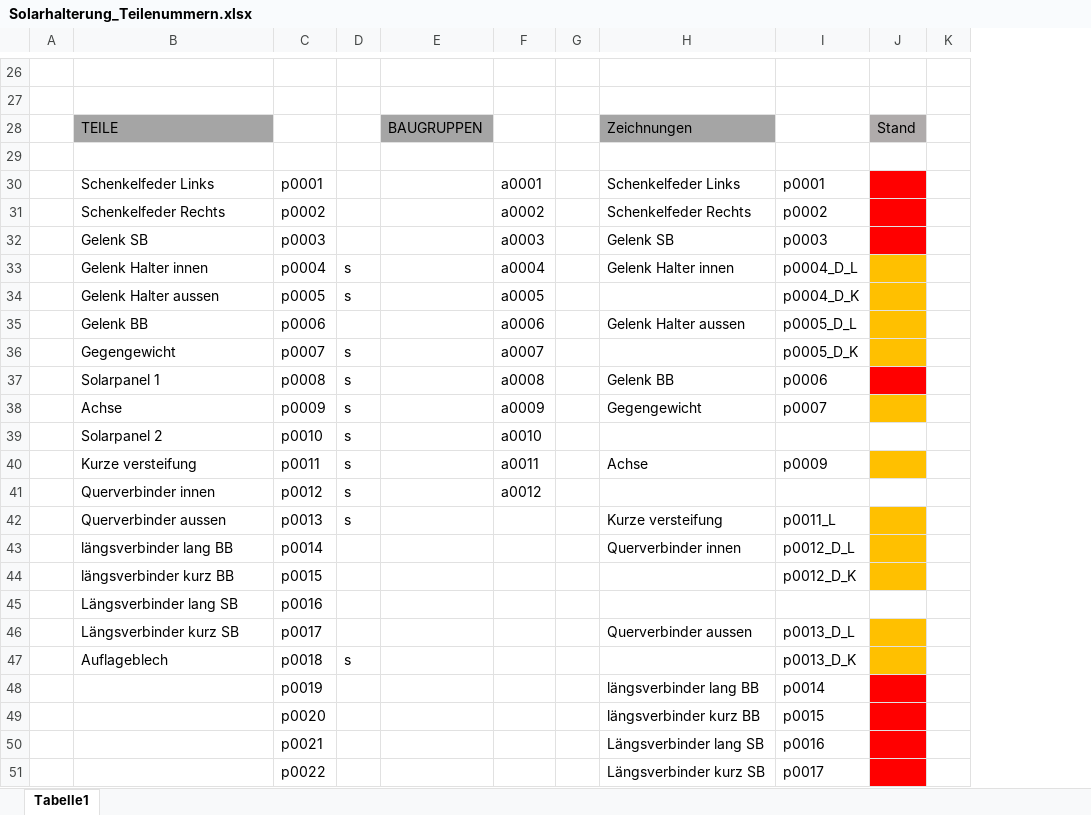
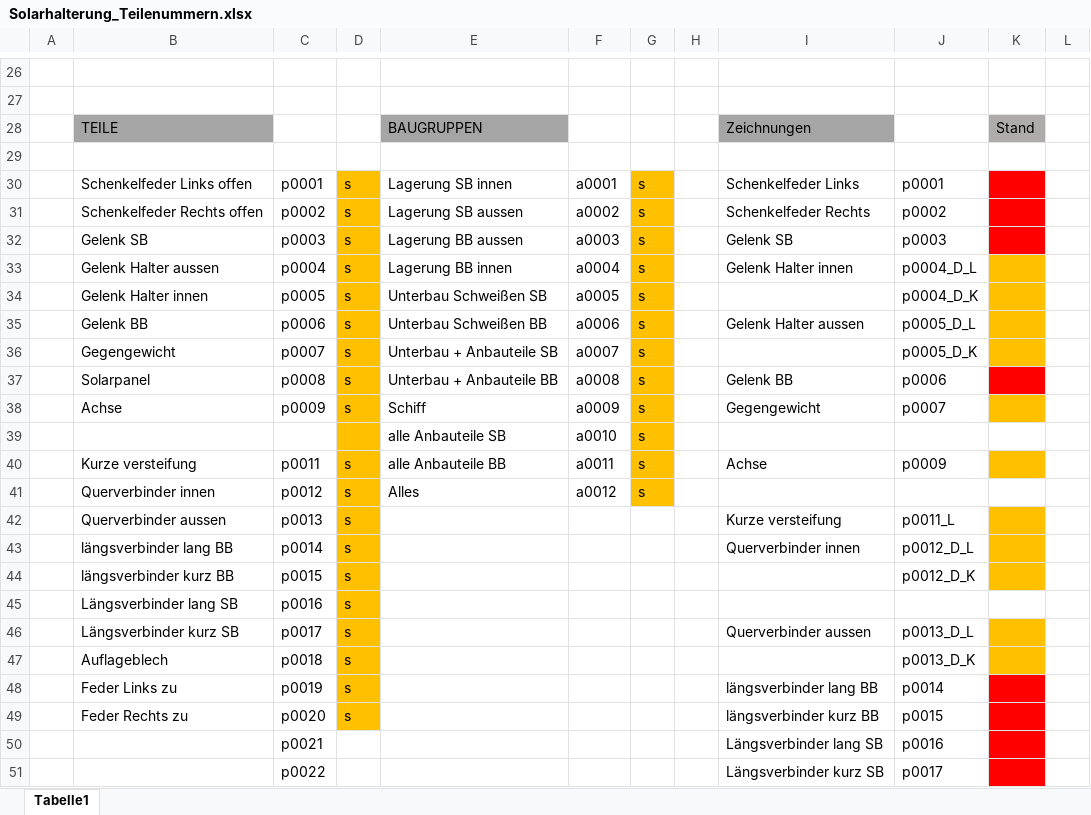
Before and after one commit to SchauerA/Maturaprojekt, an Excel workbook: Solarhalterung_Teilenummern.xlsx, sheet Tabelle1, drawn as a sheet; only a part is shown, gaps mark what is left out; values as stored, in another font and other column widths than the file's, no borders; removed rows and columns are numbered as before the commit, all else as after; the diff names each change by its address in the sheet, - before the commit and + after, or states it on an @@ line.

Commit message:
ävhziuxfghvj.-

```diff
--- a/Solarhalterung_Teilenummern.xlsx (sheet Tabelle1)
+++ b/Solarhalterung_Teilenummern.xlsx (sheet Tabelle1)
-column E, row 28: BAUGRUPPEN
+column E, rows 28-38: BAUGRUPPEN |  | Lagerung SB innen | Lagerung SB aussen | Lagerung BB aussen | Lagerung BB innen | Unterbau Schweißen SB | Unterbau Schweißen BB | Unterbau + Anbauteile SB | Unterbau + Anbauteile BB | Schiff; rows 40-41: alle Anbauteile BB | Alles
+column G, rows 30-38: all s; rows 40-41: s | s
-B30: Schenkelfeder Links
+B30: Schenkelfeder Links offen
-D30:D32: (empty)
+D30:D32: s
-D30:D38 fill: none
+D30:D38 fill: #FFC000
-B31: Schenkelfeder Rechts
+B31: Schenkelfeder Rechts offen
-B33: Gelenk Halter innen
+B33: Gelenk Halter aussen
-B34: Gelenk Halter aussen
+B34: Gelenk Halter innen
-D35: (empty)
+D35: s
-B37: Solarpanel 1
+B37: Solarpanel
-row 39:  | Solarpanel 2 | p0010 | s |  | a0010
+row 39:  |  |  |  | alle Anbauteile SB | a0010 | s
-D40:D49 fill: none
+D40:D49 fill: #FFC000
-D43:D46: (empty)
+D43:D46: s
-B48: (empty)
+B48: Feder Links zu
-D48:D49: (empty)
+D48:D49: s
-B49: (empty)
+B49: Feder Rechts zu
```
